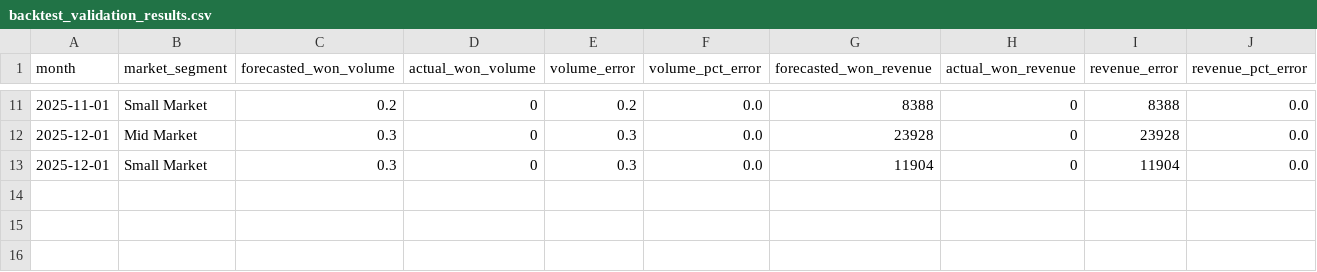
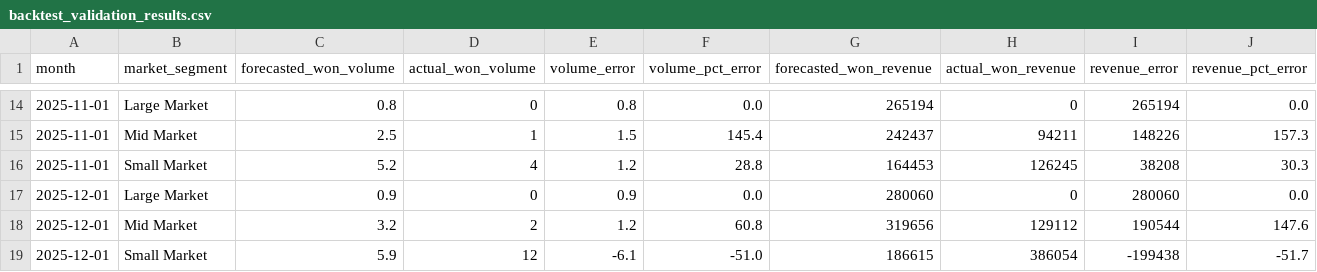
Before and after one commit to inzodious/pipeline_forecasting, a CSV file: validation/backtest_validation_results.csv, drawn as a sheet; only a part is shown, gaps mark what is left out; the diff covers the shown part only.

Commit message:
Updated methodology and mock script volume

```diff
--- a/validation/backtest_validation_results.csv
+++ b/validation/backtest_validation_results.csv
@@ -11,3 +14,6 @@ month,market_segment,forecasted_won_volume,actual_won_volume,volume_error,volume
-2025-11-01,Small Market,0.2,0,0.2,0.0,8388,0,8388,0.0
-2025-12-01,Mid Market,0.3,0,0.3,0.0,23928,0,23928,0.0
-2025-12-01,Small Market,0.3,0,0.3,0.0,11904,0,11904,0.0
+2025-11-01,Large Market,0.8,0,0.8,0.0,265194,0,265194,0.0
+2025-11-01,Mid Market,2.5,1,1.5,145.4,242437,94211,148226,157.3
+2025-11-01,Small Market,5.2,4,1.2,28.8,164453,126245,38208,30.3
+2025-12-01,Large Market,0.9,0,0.9,0.0,280060,0,280060,0.0
+2025-12-01,Mid Market,3.2,2,1.2,60.8,319656,129112,190544,147.6
+2025-12-01,Small Market,5.9,12,-6.1,-51.0,186615,386054,-199438,-51.7
```
Also changed, not shown: 7 added rows, 4 removed rows and 21 edited cells elsewhere in this file, 2 other files.
